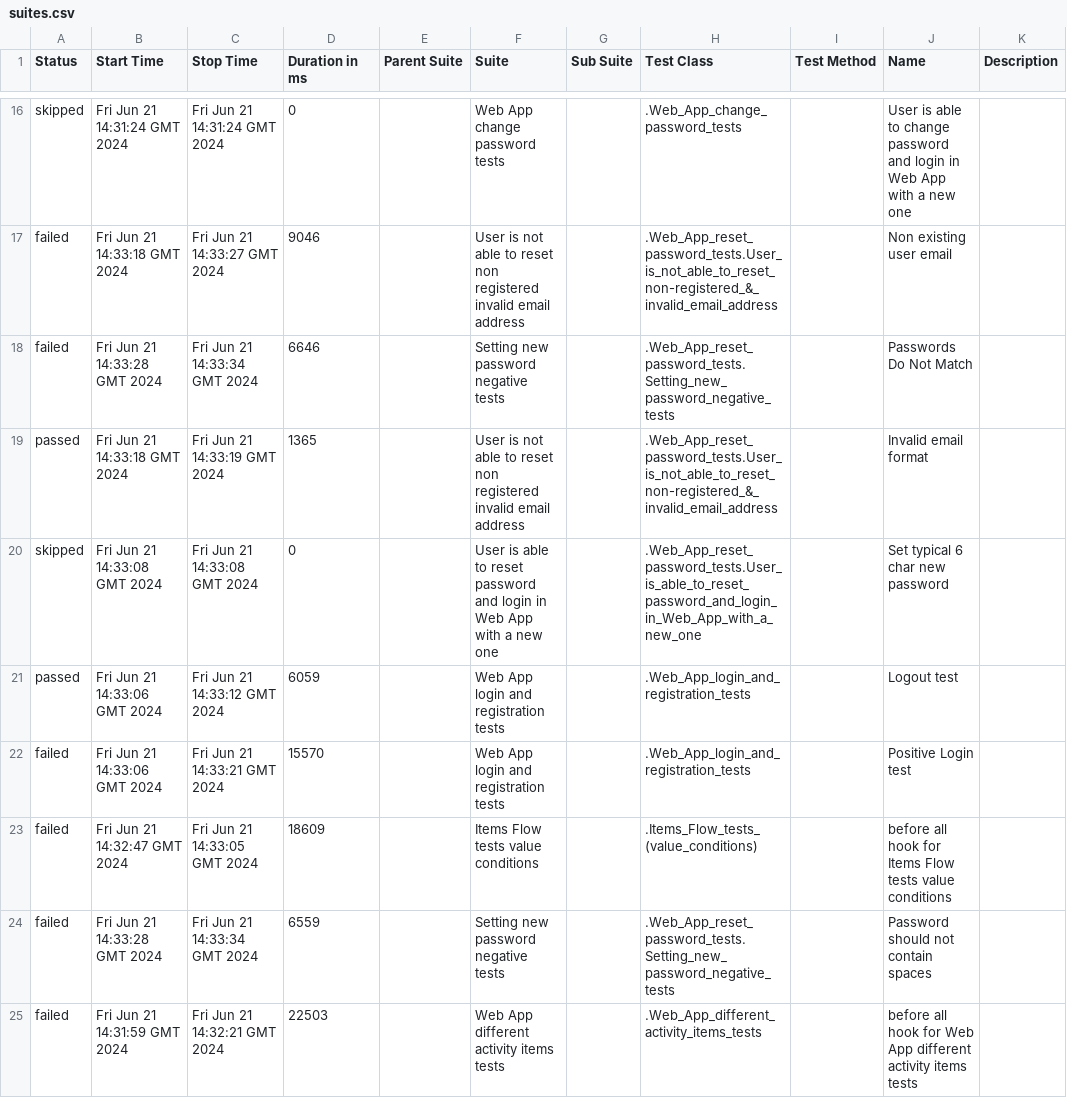
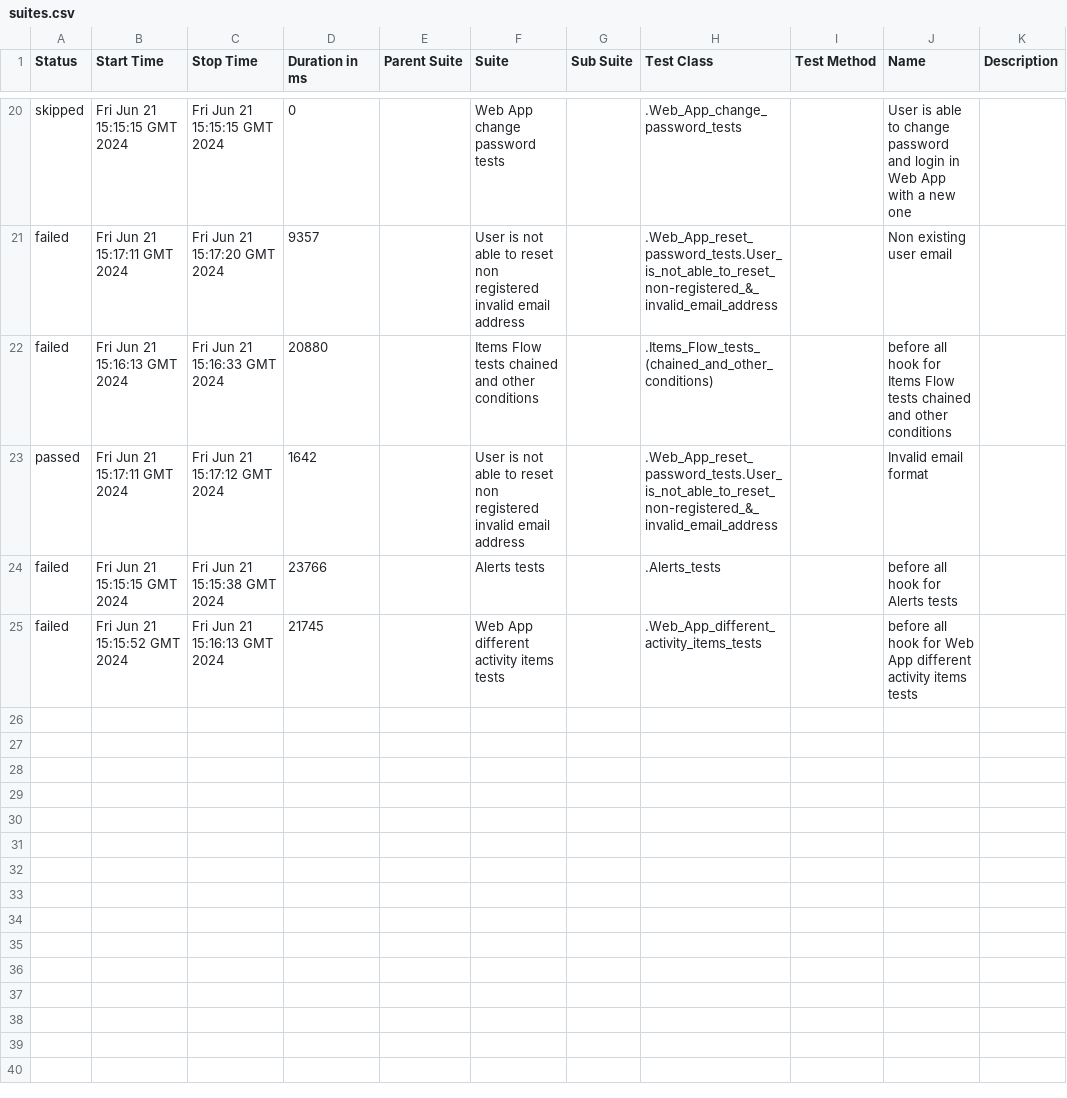
Before and after one commit to ChildMindInstitute/mindlogger-web-refactor, a CSV file: e2e/16/data/suites.csv, drawn as a sheet; only a part is shown, gaps mark what is left out; the diff covers the shown part only.

```diff
--- a/e2e/16/data/suites.csv
+++ b/e2e/16/data/suites.csv
@@ -16,10 +20,6 @@
-"skipped","Fri Jun 21 14:31:24 GMT 2024","Fri Jun 21 14:31:24 GMT 2024","0","","Web App change password tests","",".Web_App_change_password_tests","","User is able to change password and login in Web App with a new one",""
-"failed","Fri Jun 21 14:33:18 GMT 2024","Fri Jun 21 14:33:27 GMT 2024","9046","","User is not able to reset non registered invalid email address","",".Web_App_reset_password_tests.User_is_not_able_to_reset_non-registered_&_invalid_email_address","","Non existing user email",""
-"failed","Fri Jun 21 14:33:28 GMT 2024","Fri Jun 21 14:33:34 GMT 2024","6646","","Setting new password negative tests","",".Web_App_reset_password_tests.Setting_new_password_negative_tests","","Passwords Do Not Match",""
-"passed","Fri Jun 21 14:33:18 GMT 2024","Fri Jun 21 14:33:19 GMT 2024","1365","","User is not able to reset non registered invalid email address","",".Web_App_reset_password_tests.User_is_not_able_to_reset_non-registered_&_invalid_email_address","","Invalid email format",""
-"skipped","Fri Jun 21 14:33:08 GMT 2024","Fri Jun 21 14:33:08 GMT 2024","0","","User is able to reset password and login in Web App with a new one","",".Web_App_reset_password_tests.User_is_able_to_reset_password_and_login_in_Web_App_with_a_new_one","","Set typical 6 char new password",""
-"passed","Fri Jun 21 14:33:06 GMT 2024","Fri Jun 21 14:33:12 GMT 2024","6059","","Web App login and registration tests","",".Web_App_login_and_registration_tests","","Logout test",""
-"failed","Fri Jun 21 14:33:06 GMT 2024","Fri Jun 21 14:33:21 GMT 2024","15570","","Web App login and registration tests","",".Web_App_login_and_registration_tests","","Positive Login test",""
-"failed","Fri Jun 21 14:32:47 GMT 2024","Fri Jun 21 14:33:05 GMT 2024","18609","","Items Flow tests value conditions","",".Items_Flow_tests_(value_conditions)","","before all hook for Items Flow tests value conditions",""
-"failed","Fri Jun 21 14:33:28 GMT 2024","Fri Jun 21 14:33:34 GMT 2024","6559","","Setting new password negative tests","",".Web_App_reset_password_tests.Setting_new_password_negative_tests","","Password should not contain spaces",""
-"failed","Fri Jun 21 14:31:59 GMT 2024","Fri Jun 21 14:32:21 GMT 2024","22503","","Web App different activity items tests","",".Web_App_different_activity_items_tests","","before all hook for Web App different activity items tests",""
+"skipped","Fri Jun 21 15:15:15 GMT 2024","Fri Jun 21 15:15:15 GMT 2024","0","","Web App change password tests","",".Web_App_change_password_tests","","User is able to change password and login in Web App with a new one",""
+"failed","Fri Jun 21 15:17:11 GMT 2024","Fri Jun 21 15:17:20 GMT 2024","9357","","User is not able to reset non registered invalid email address","",".Web_App_reset_password_tests.User_is_not_able_to_reset_non-registered_&_invalid_email_address","","Non existing user email",""
+"failed","Fri Jun 21 15:16:13 GMT 2024","Fri Jun 21 15:16:33 GMT 2024","20880","","Items Flow tests chained and other conditions","",".Items_Flow_tests_(chained_and_other_conditions)","","before all hook for Items Flow tests chained and other conditions",""
+"passed","Fri Jun 21 15:17:11 GMT 2024","Fri Jun 21 15:17:12 GMT 2024","1642","","User is not able to reset non registered invalid email address","",".Web_App_reset_password_tests.User_is_not_able_to_reset_non-registered_&_invalid_email_address","","Invalid email format",""
+"failed","Fri Jun 21 15:15:15 GMT 2024","Fri Jun 21 15:15:38 GMT 2024","23766","","Alerts tests","",".Alerts_tests","","before all hook for Alerts tests",""
+"failed","Fri Jun 21 15:15:52 GMT 2024","Fri Jun 21 15:16:13 GMT 2024","21745","","Web App different activity items tests","",".Web_App_different_activity_items_tests","","before all hook for Web App different activity items tests",""
```
Also changed, not shown: 8 added rows, 4 removed rows and 49 edited cells elsewhere in this file, 55 other files.
